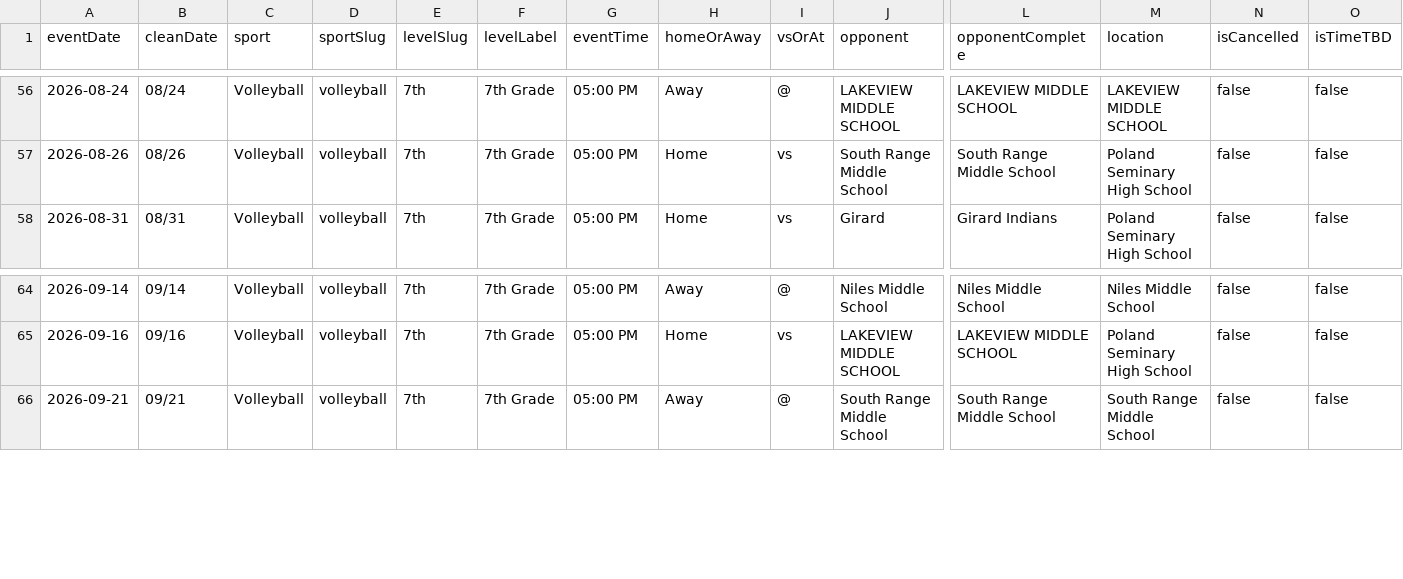
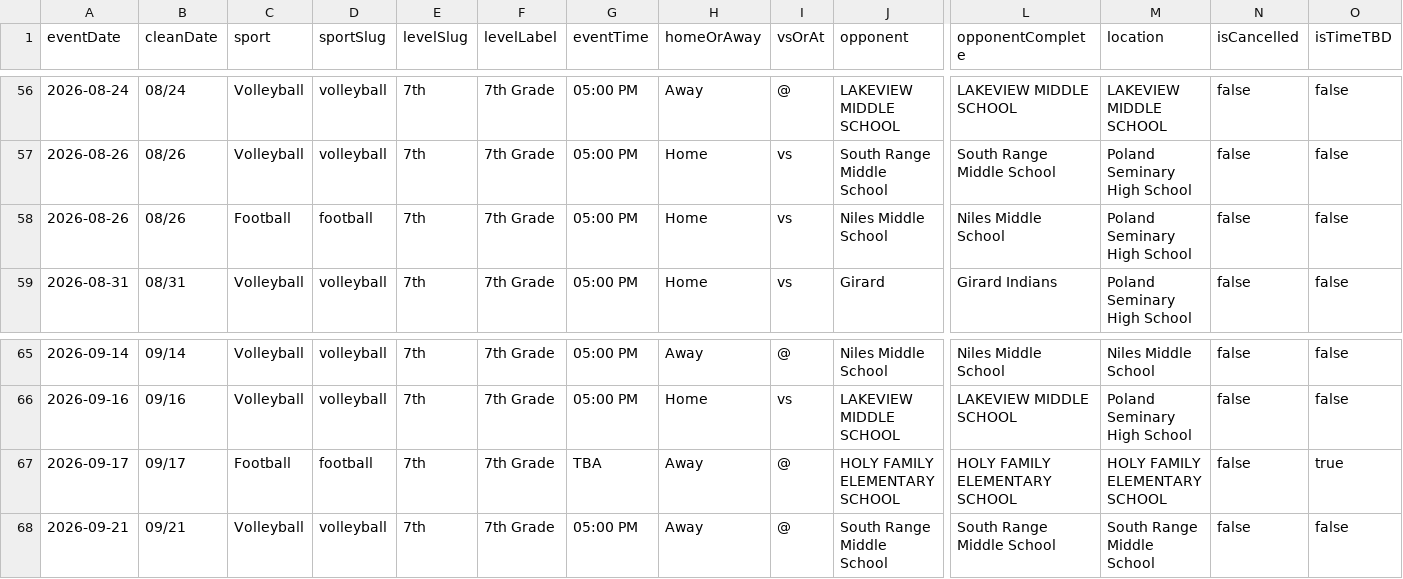
Before and after one commit to nruggieri-poland/schedules, a CSV file: data/7th/combined.csv, drawn as a sheet; only a part is shown, gaps mark what is left out; rows hold the shown columns only; the diff names each change by its address in the sheet, - before the commit and + after, or states it on an @@ line.

```diff
--- a/data/7th/combined.csv
+++ b/data/7th/combined.csv
+row 58: 2026-08-26 | 08/26 | Football | football | 7th | 7th Grade | 05:00 PM | Home | vs | Niles Middle School | Niles Middle School | Poland Seminary High School | false | false
+row 67: 2026-09-17 | 09/17 | Football | football | 7th | 7th Grade | TBA | Away | @ | HOLY FAMILY ELEMENTARY SCHOOL | HOLY FAMILY ELEMENTARY SCHOOL | HOLY FAMILY ELEMENTARY SCHOOL | false | true
```
Also changed, not shown: data/7th/football.csv, data/7th/upcoming.csv, 8 other files.
